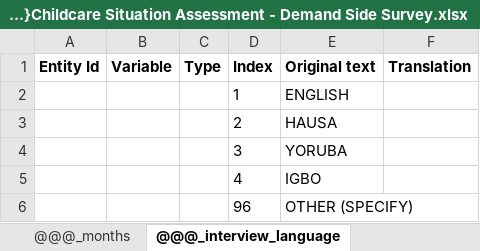
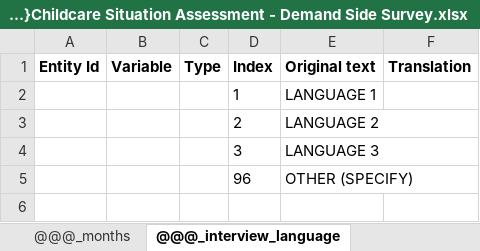
Before and after one commit to arthur-shaw/create_suso_translation_from_qnr, an Excel workbook: inst/{New translation}Childcare Situation Assessment - Demand Side Survey.xlsx, sheet @@@_interview_language, drawn as a sheet; values as stored, in another font and other column widths than the file's, no borders; the diff names each change by its address in the sheet, - before the commit and + after, or states it on an @@ line.

```diff
--- a/inst/{New translation}Childcare Situation Assessment - Demand Side Survey.xlsx (sheet @@@_interview_language)
+++ b/inst/{New translation}Childcare Situation Assessment - Demand Side Survey.xlsx (sheet @@@_interview_language)
-E2 (Original text): ENGLISH
+E2 (Original text): LANGUAGE 1
-E3 (Original text): HAUSA
+E3 (Original text): LANGUAGE 2
-E4 (Original text): YORUBA
+E4 (Original text): LANGUAGE 3
-row 5:  |  |  | 4 | IGBO
```
Also changed, not shown: sheet Translations, sheet @@@_what_would_happen, other sheet tabs.
